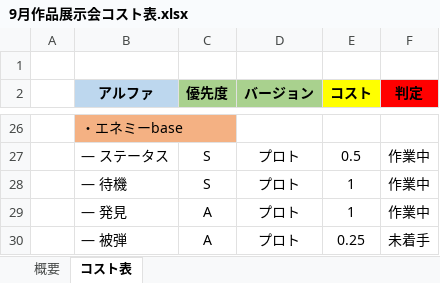
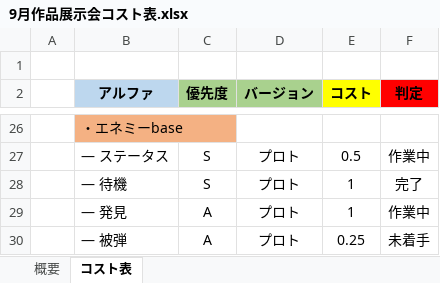
Before and after one commit to keishiF/3DGame202509, an Excel workbook: 3DGame202509/その他作業/9月作品展示会コスト表.xlsx, sheet コスト表, drawn as a sheet; only a part is shown, gaps mark what is left out; values as stored, in another font and other column widths than the file's, no borders; the diff names each change by its address in the sheet, - before the commit and + after, or states it on an @@ line.

```diff
--- a/3DGame202509/その他作業/9月作品展示会コスト表.xlsx (sheet コスト表)
+++ b/3DGame202509/その他作業/9月作品展示会コスト表.xlsx (sheet コスト表)
-F28 (判定): 作業中
+F28 (判定): 完了
```
Also changed, not shown: sheet 概要.
